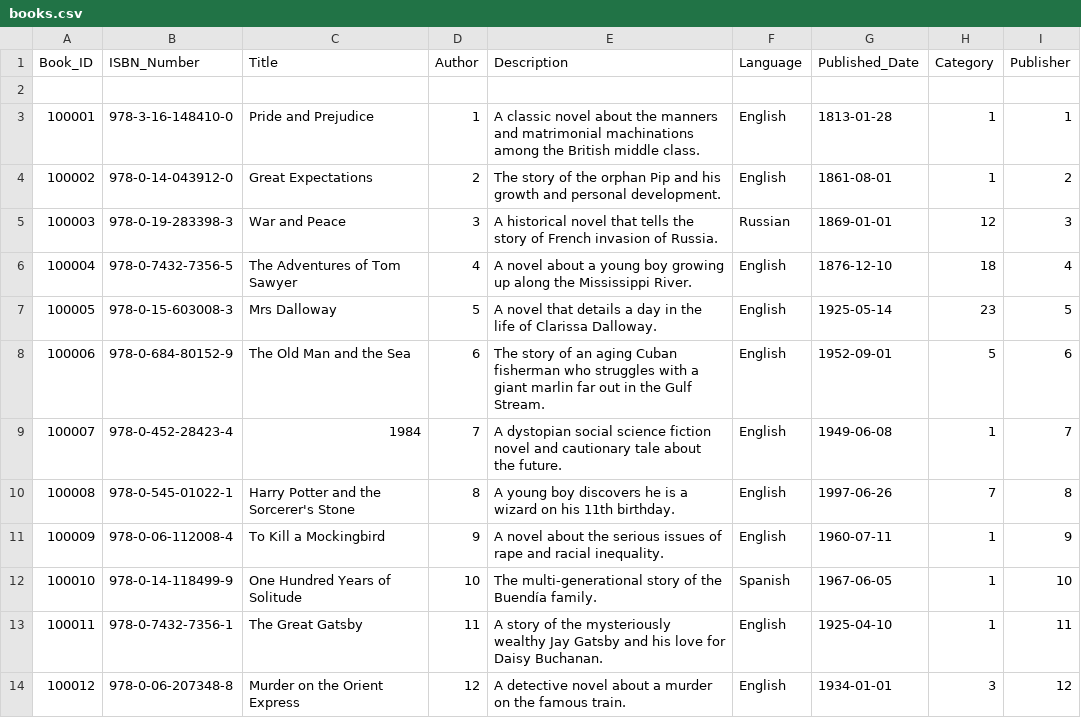
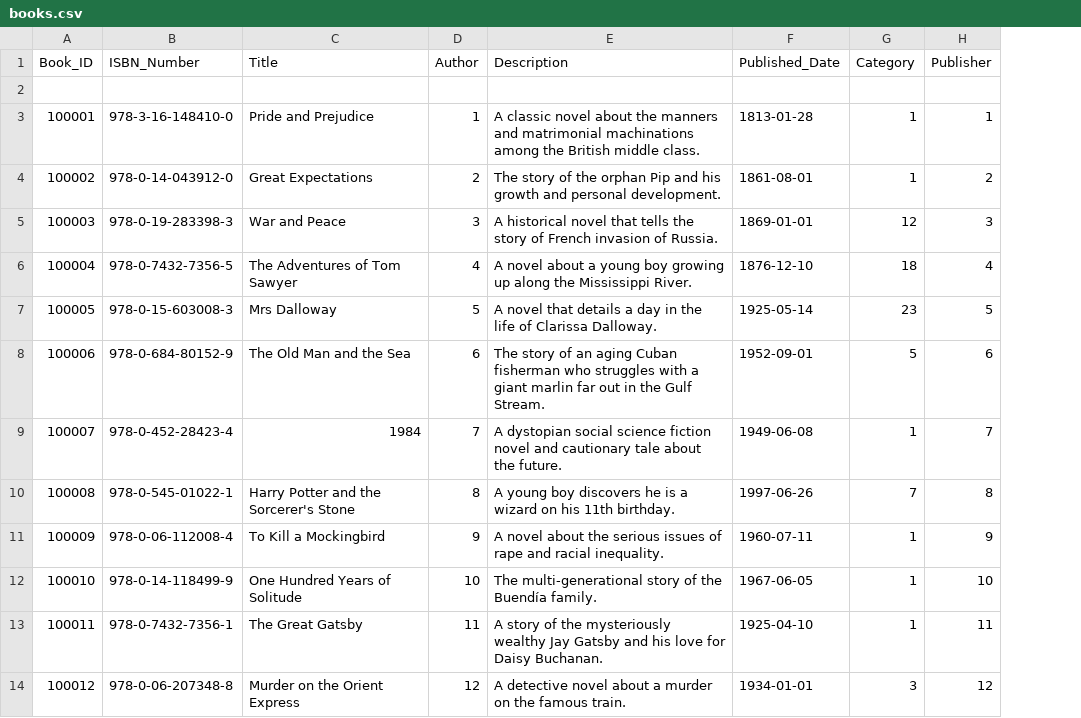
Before and after one commit to WimukthiMadushan/Interactive-library-management-system, a CSV file: Backend/Data/books.csv, drawn as a sheet; only a part is shown; the diff names each change by its address in the sheet, - before the commit and + after, or states it on an @@ line.

```diff
--- a/Backend/Data/books.csv
+++ b/Backend/Data/books.csv
-column F (Language), rows 3-14: English | English | Russian | English | English | English | English | English | English | Spanish | English | English
```
Also changed, not shown: Backend/Data/book_copy.csv, 27 other files.
